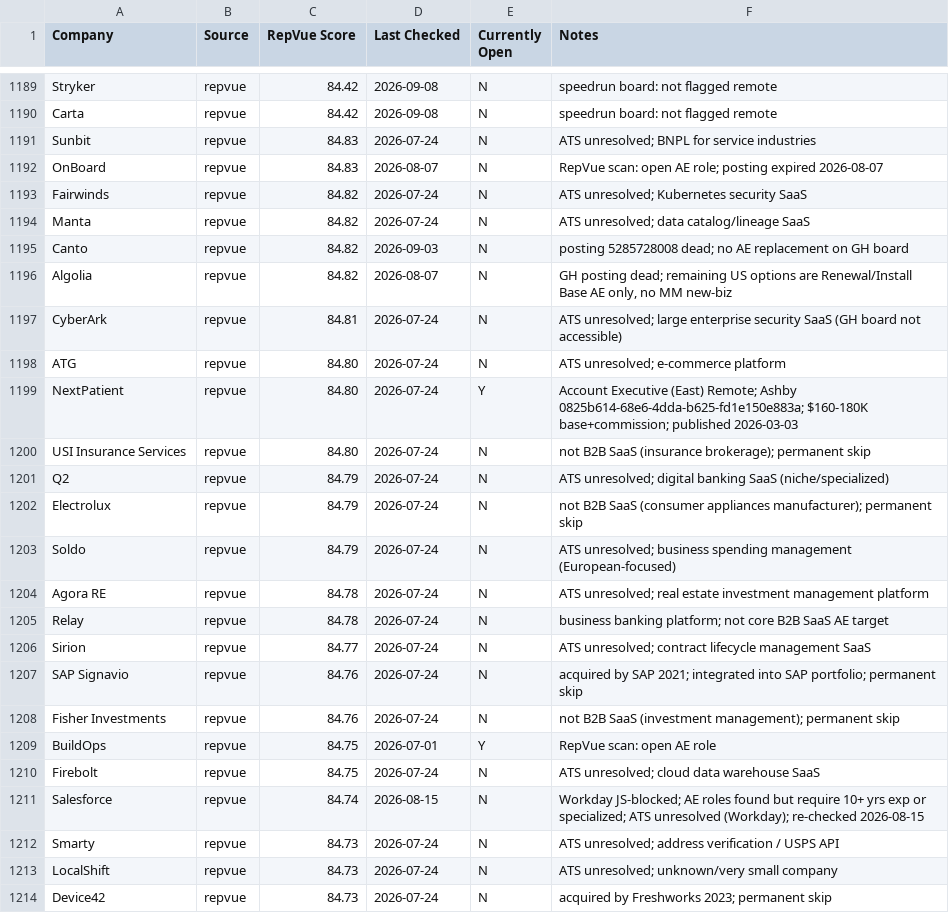
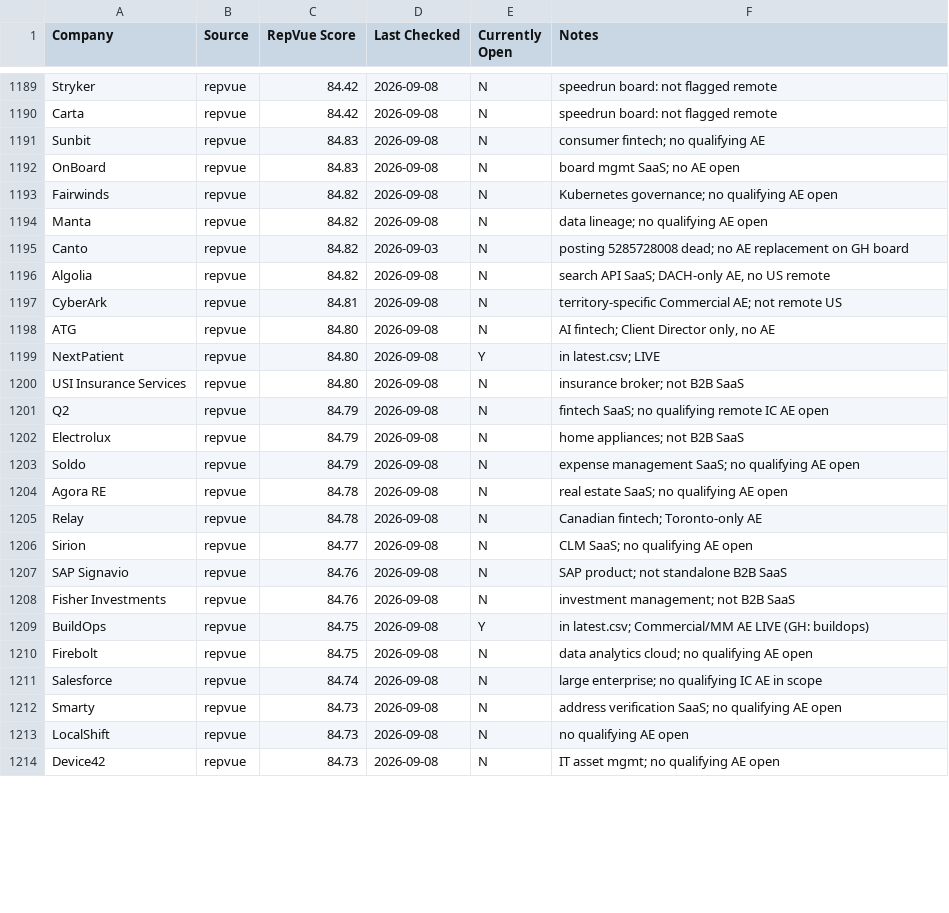
Before and after one commit to eric-hastie/remote-ae-job-hunt, a CSV file: data/claude_universe.csv, drawn as a sheet; only a part is shown, gaps mark what is left out; the diff covers the shown part only.

```diff
--- a/data/claude_universe.csv
+++ b/data/claude_universe.csv
@@ -1190,25 +1190,25 @@ Stryker,repvue,84.42,2026-09-08,N,speedrun board: not flagged remote
 Carta,repvue,84.42,2026-09-08,N,speedrun board: not flagged remote
-Sunbit,repvue,84.83,2026-07-24,N,ATS unresolved; BNPL for service industries
-OnBoard,repvue,84.83,2026-08-07,N,RepVue scan: open AE role; posting expired 2026-08-07
-Fairwinds,repvue,84.82,2026-07-24,N,ATS unresolved; Kubernetes security SaaS
-Manta,repvue,84.82,2026-07-24,N,ATS unresolved; data catalog/lineage SaaS
+Sunbit,repvue,84.83,2026-09-08,N,consumer fintech; no qualifying AE
+OnBoard,repvue,84.83,2026-09-08,N,board mgmt SaaS; no AE open
+Fairwinds,repvue,84.82,2026-09-08,N,Kubernetes governance; no qualifying AE open
+Manta,repvue,84.82,2026-09-08,N,data lineage; no qualifying AE open
 Canto,repvue,84.82,2026-09-03,N,posting 5285728008 dead; no AE replacement on GH board
-Algolia,repvue,84.82,2026-08-07,N,"GH posting dead; remaining US options are Renewal/Install Base AE only, no MM new-biz"
-CyberArk,repvue,84.81,2026-07-24,N,ATS unresolved; large enterprise security SaaS (GH board not accessible)
-ATG,repvue,84.80,2026-07-24,N,ATS unresolved; e-commerce platform
-NextPatient,repvue,84.80,2026-07-24,Y,Account Executive (East) Remote; Ashby 0825b614-68e6-4dda-b625-fd1e150e883a; $160-180K base+commission; published 2026-03-03
-USI Insurance Services,repvue,84.80,2026-07-24,N,not B2B SaaS (insurance brokerage); permanent skip
-Q2,repvue,84.79,2026-07-24,N,ATS unresolved; digital banking SaaS (niche/specialized)
-Electrolux,repvue,84.79,2026-07-24,N,not B2B SaaS (consumer appliances manufacturer); permanent skip
-Soldo,repvue,84.79,2026-07-24,N,ATS unresolved; business spending management (European-focused)
-Agora RE,repvue,84.78,2026-07-24,N,ATS unresolved; real estate investment management platform
-Relay,repvue,84.78,2026-07-24,N,business banking platform; not core B2B SaaS AE target
-Sirion,repvue,84.77,2026-07-24,N,ATS unresolved; contract lifecycle management SaaS
-SAP Signavio,repvue,84.76,2026-07-24,N,acquired by SAP 2021; integrated into SAP portfolio; permanent skip
-Fisher Investments,repvue,84.76,2026-07-24,N,not B2B SaaS (investment management); permanent skip
-BuildOps,repvue,84.75,2026-07-01,Y,RepVue scan: open AE role
-Firebolt,repvue,84.75,2026-07-24,N,ATS unresolved; cloud data warehouse SaaS
-Salesforce,repvue,84.74,2026-08-15,N,Workday JS-blocked; AE roles found but require 10+ yrs exp or specialized; ATS unresolved (Workday); re-checked 2026-08-15
-Smarty,repvue,84.73,2026-07-24,N,ATS unresolved; address verification / USPS API
-LocalShift,repvue,84.73,2026-07-24,N,ATS unresolved; unknown/very small company
-Device42,repvue,84.73,2026-07-24,N,acquired by Freshworks 2023; permanent skip
+Algolia,repvue,84.82,2026-09-08,N,"search API SaaS; DACH-only AE, no US remote"
+CyberArk,repvue,84.81,2026-09-08,N,territory-specific Commercial AE; not remote US
+ATG,repvue,84.80,2026-09-08,N,"AI fintech; Client Director only, no AE"
+NextPatient,repvue,84.80,2026-09-08,Y,in latest.csv; LIVE
+USI Insurance Services,repvue,84.80,2026-09-08,N,insurance broker; not B2B SaaS
+Q2,repvue,84.79,2026-09-08,N,fintech SaaS; no qualifying remote IC AE open
+Electrolux,repvue,84.79,2026-09-08,N,home appliances; not B2B SaaS
+Soldo,repvue,84.79,2026-09-08,N,expense management SaaS; no qualifying AE open
+Agora RE,repvue,84.78,2026-09-08,N,real estate SaaS; no qualifying AE open
+Relay,repvue,84.78,2026-09-08,N,Canadian fintech; Toronto-only AE
+Sirion,repvue,84.77,2026-09-08,N,CLM SaaS; no qualifying AE open
+SAP Signavio,repvue,84.76,2026-09-08,N,SAP product; not standalone B2B SaaS
+Fisher Investments,repvue,84.76,2026-09-08,N,investment management; not B2B SaaS
+BuildOps,repvue,84.75,2026-09-08,Y,in latest.csv; Commercial/MM AE LIVE (GH: buildops)
+Firebolt,repvue,84.75,2026-09-08,N,data analytics cloud; no qualifying AE open
+Salesforce,repvue,84.74,2026-09-08,N,large enterprise; no qualifying IC AE in scope
+Smarty,repvue,84.73,2026-09-08,N,address verification SaaS; no qualifying AE open
+LocalShift,repvue,84.73,2026-09-08,N,no qualifying AE open
+Device42,repvue,84.73,2026-09-08,N,IT asset mgmt; no qualifying AE open
```
Also changed, not shown: 53 edited cells elsewhere in this file, data/speedrun_companies.csv, 1 other file.
